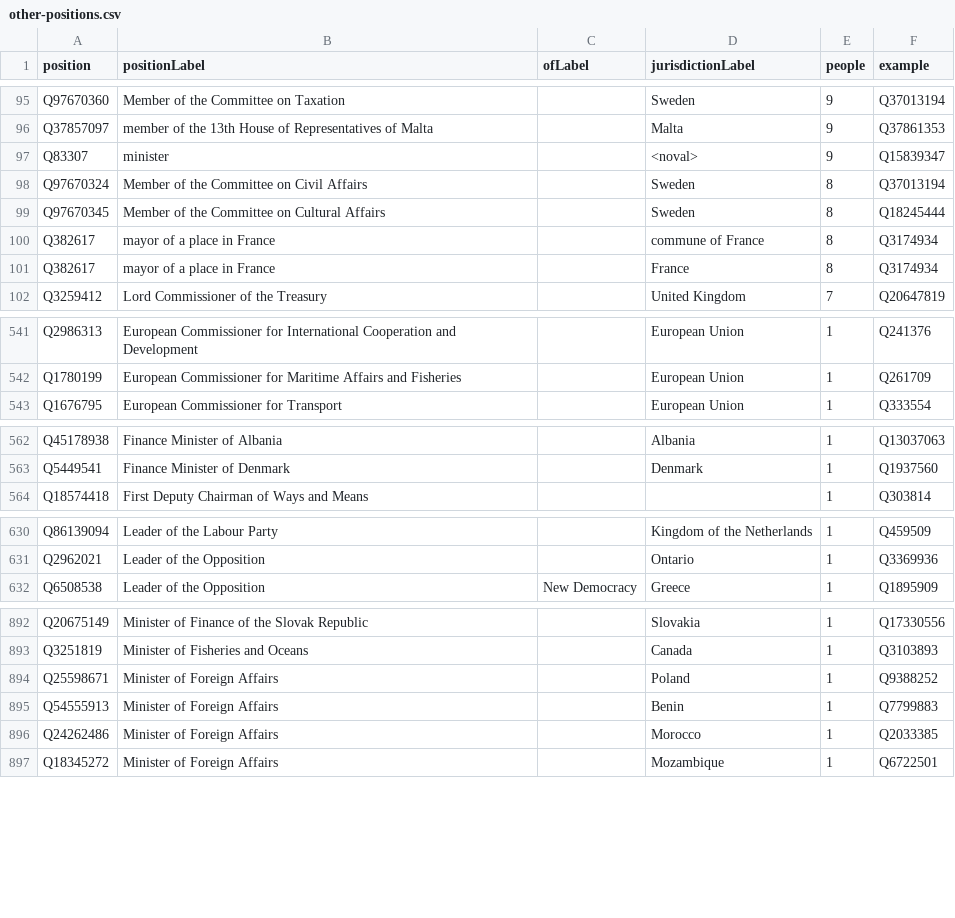
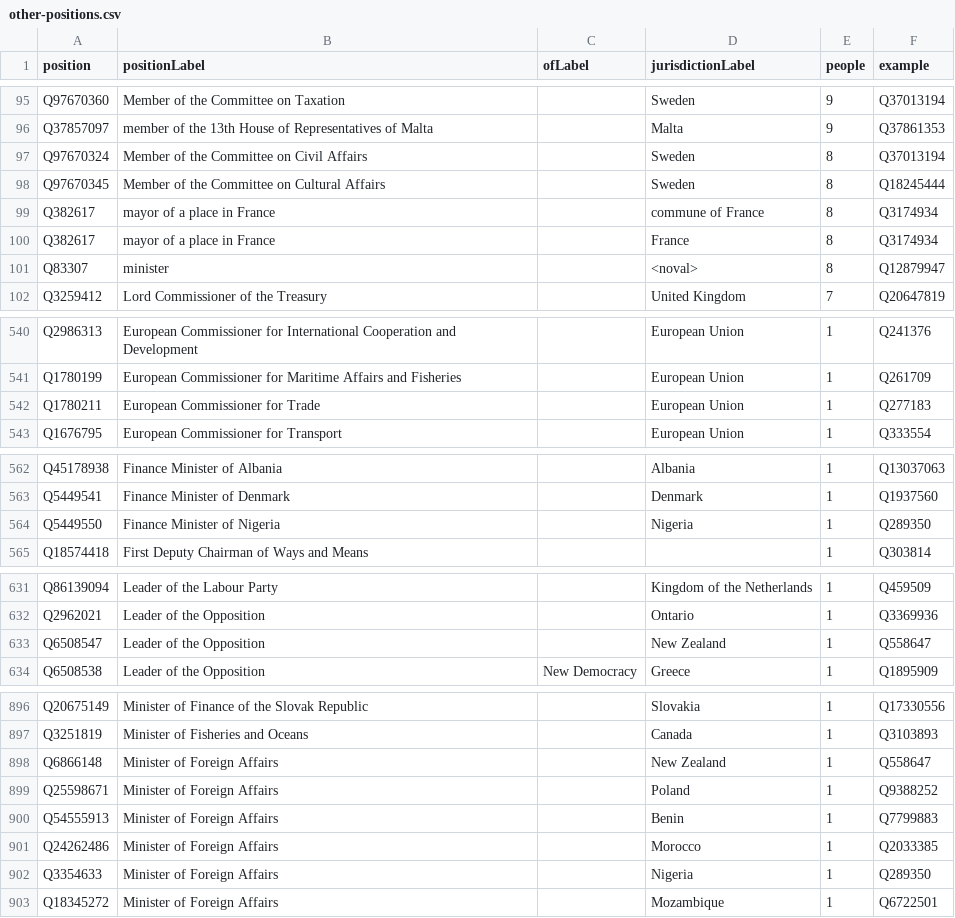
Before and after one commit to every-politician-scrapers/world, a CSV file: wikidata/results/other-positions.csv, drawn as a sheet; only a part is shown, gaps mark what is left out; the diff covers the shown part only.

```diff
--- a/wikidata/results/other-positions.csv
+++ b/wikidata/results/other-positions.csv
@@ -96,3 +96,2 @@ Q97670360,Member of the Committee on Taxation,,Sweden,9,Q37013194
 Q37857097,member of the 13th House of Representatives of Malta,,Malta,9,Q37861353
-Q83307,minister,,<noval>,9,Q15839347
 Q97670324,Member of the Committee on Civil Affairs,,Sweden,8,Q37013194
@@ -101,2 +100,3 @@ Q382617,mayor of a place in France,,commune of France,8,Q3174934
 Q382617,mayor of a place in France,,France,8,Q3174934
+Q83307,minister,,<noval>,8,Q12879947
 Q3259412,Lord Commissioner of the Treasury,,United Kingdom,7,Q20647819
@@ -542,2 +541,3 @@ Q2986313,European Commissioner for International Cooperation and Development,,Eu
 Q1780199,European Commissioner for Maritime Affairs and Fisheries,,European Union,1,Q261709
+Q1780211,European Commissioner for Trade,,European Union,1,Q277183
 Q1676795,European Commissioner for Transport,,European Union,1,Q333554
@@ -563,2 +563,3 @@ Q45178938,Finance Minister of Albania,,Albania,1,Q13037063
 Q5449541,Finance Minister of Denmark,,Denmark,1,Q1937560
+Q5449550,Finance Minister of Nigeria,,Nigeria,1,Q289350
 Q18574418,First Deputy Chairman of Ways and Means,,,1,Q303814
@@ -631,2 +632,3 @@ Q86139094,Leader of the Labour Party,,Kingdom of the Netherlands,1,Q459509
 Q2962021,Leader of the Opposition,,Ontario,1,Q3369936
+Q6508547,Leader of the Opposition,,New Zealand,1,Q558647
 Q6508538,Leader of the Opposition,New Democracy,Greece,1,Q1895909
@@ -893,2 +897,3 @@ Q20675149,Minister of Finance of the Slovak Republic,,Slovakia,1,Q17330556
 Q3251819,Minister of Fisheries and Oceans,,Canada,1,Q3103893
+Q6866148,Minister of Foreign Affairs,,New Zealand,1,Q558647
 Q25598671,Minister of Foreign Affairs,,Poland,1,Q9388252
@@ -896,2 +901,3 @@ Q54555913,Minister of Foreign Affairs,,Benin,1,Q7799883
 Q24262486,Minister of Foreign Affairs,,Morocco,1,Q2033385
+Q3354633,Minister of Foreign Affairs,,Nigeria,1,Q289350
 Q18345272,Minister of Foreign Affairs,,Mozambique,1,Q6722501
```
Also changed, not shown: 6 added rows, 1 removed row, 2 moved rows and 1 edited cell elsewhere in this file, wikidata/results/2022-cabinets.csv, wikidata/results/country-cabinets.csv, 2 other files.
